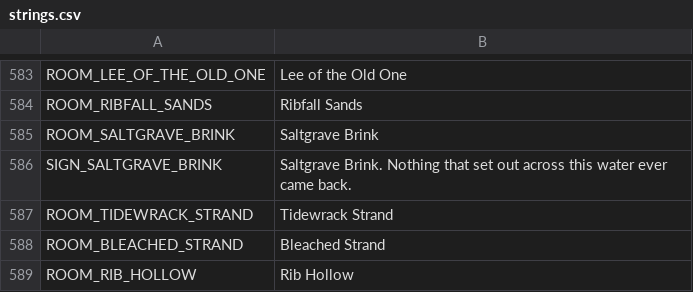
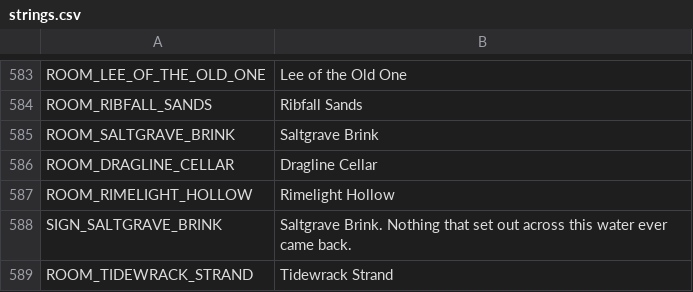
Before and after one commit to ashciraulo/Leviathan, a CSV file: locale/strings.csv, drawn as a sheet; only a part is shown, gaps mark what is left out; the shorter side is filled out with more unchanged rows.

```diff
--- a/locale/strings.csv
+++ b/locale/strings.csv
@@ -585,2 +585,4 @@ ROOM_RIBFALL_SANDS,Ribfall Sands
 ROOM_SALTGRAVE_BRINK,Saltgrave Brink
+ROOM_DRAGLINE_CELLAR,Dragline Cellar
+ROOM_RIMELIGHT_HOLLOW,Rimelight Hollow
 SIGN_SALTGRAVE_BRINK,"Saltgrave Brink. Nothing that set out across this water ever came back."
```
Also changed, not shown: 7 other files.
